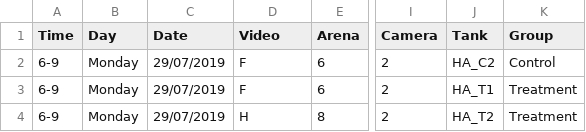
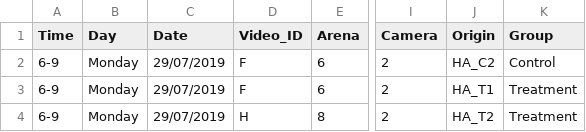
Before and after one commit to Apex619/Zebrafish-obesity-average-variability-repeatability-and-behavioural-syndromes-, a CSV file: Data/Personality/ALL.csv, drawn as a sheet; only a part is shown, gaps mark what is left out; the diff names each change by its address in the sheet, - before the commit and + after, or states it on an @@ line.

```diff
--- a/Data/Personality/ALL.csv
+++ b/Data/Personality/ALL.csv
-D1: Video
+D1: Video_ID
-J1: Tank
+J1: Origin
```
Also changed, not shown: 2 other files.
